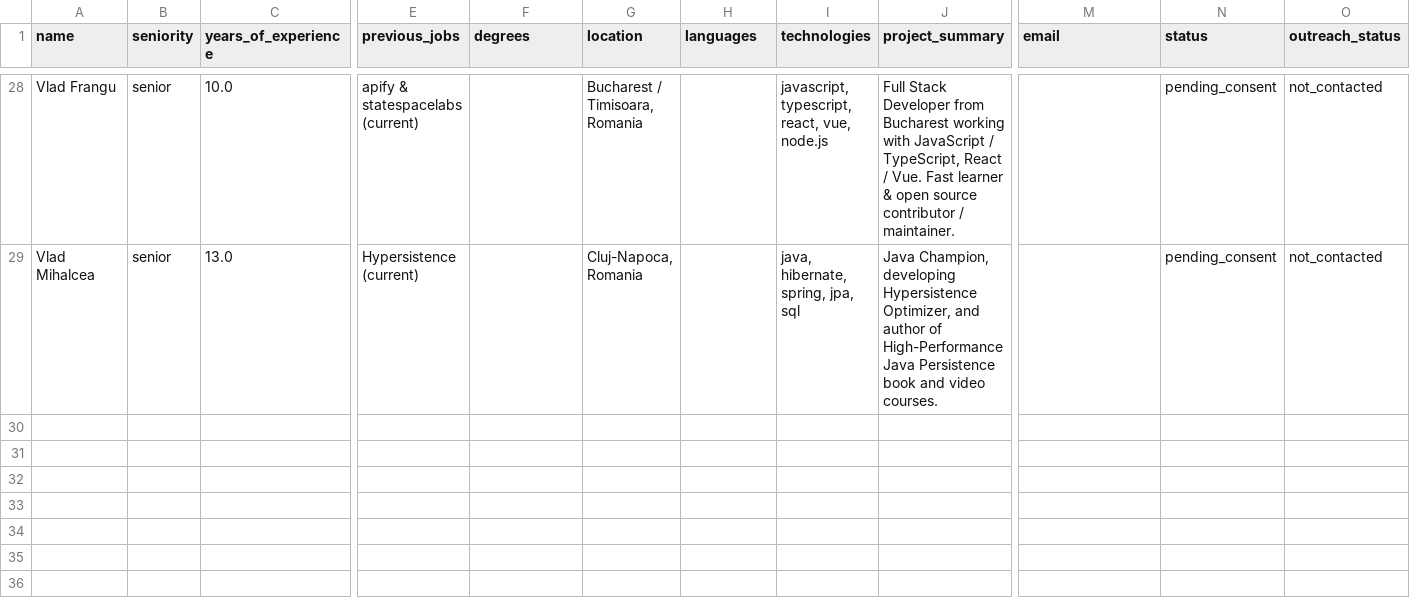
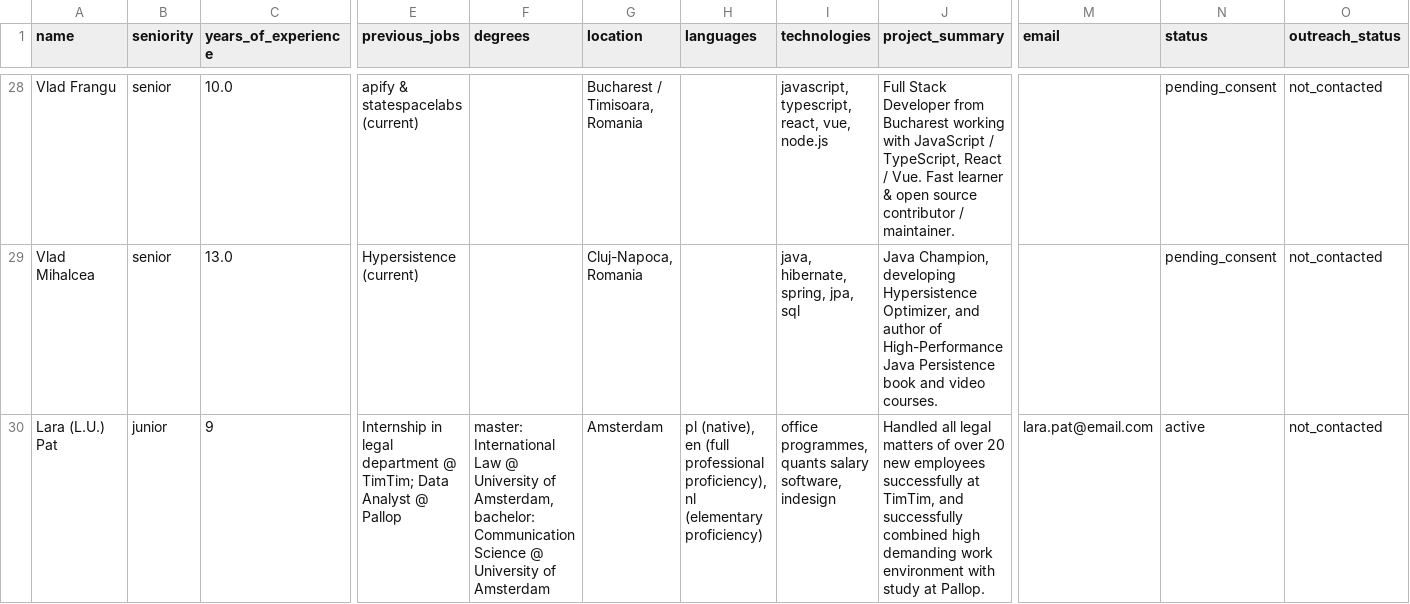
Before and after one commit to DavidBala06/CVision, a CSV file: backend/data/talent_pool.csv, drawn as a sheet; only a part is shown, gaps mark what is left out; rows hold the shown columns only; the diff names each change by its address in the sheet, - before the commit and + after, or states it on an @@ line.

```diff
--- a/backend/data/talent_pool.csv
+++ b/backend/data/talent_pool.csv
+row 30: Lara (L.U.) Pat | junior | 9 | Internship in legal department @ TimTim; Data Analyst @ Pallop | master: International Law @ University of Amsterdam, bachelor: Communication Science @ University of Amsterdam | Amsterdam | pl (native), en (full professional proficiency), nl (elementary proficiency) | office programmes, quants salary software, indesign | Handled all legal matters of over 20 new employees successfully at TimTim, and successfully combined high demanding work environment with study at Pallop. | lara.pat@email.com | active | not_contacted
```
Also changed, not shown: 20 other files.
